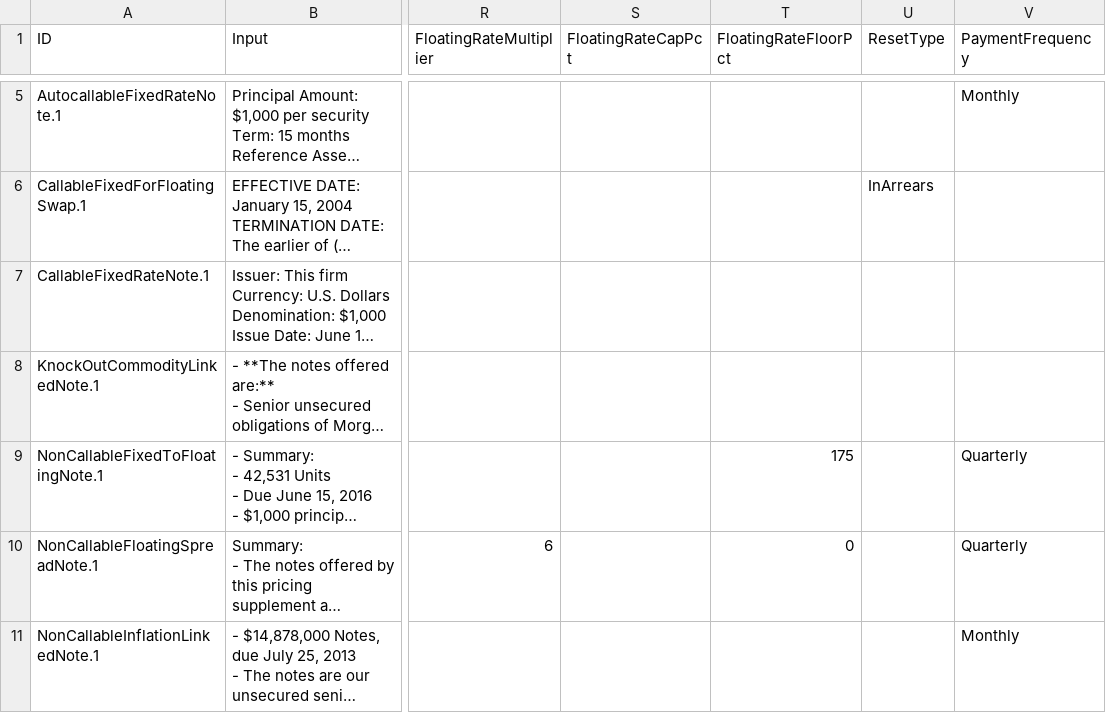
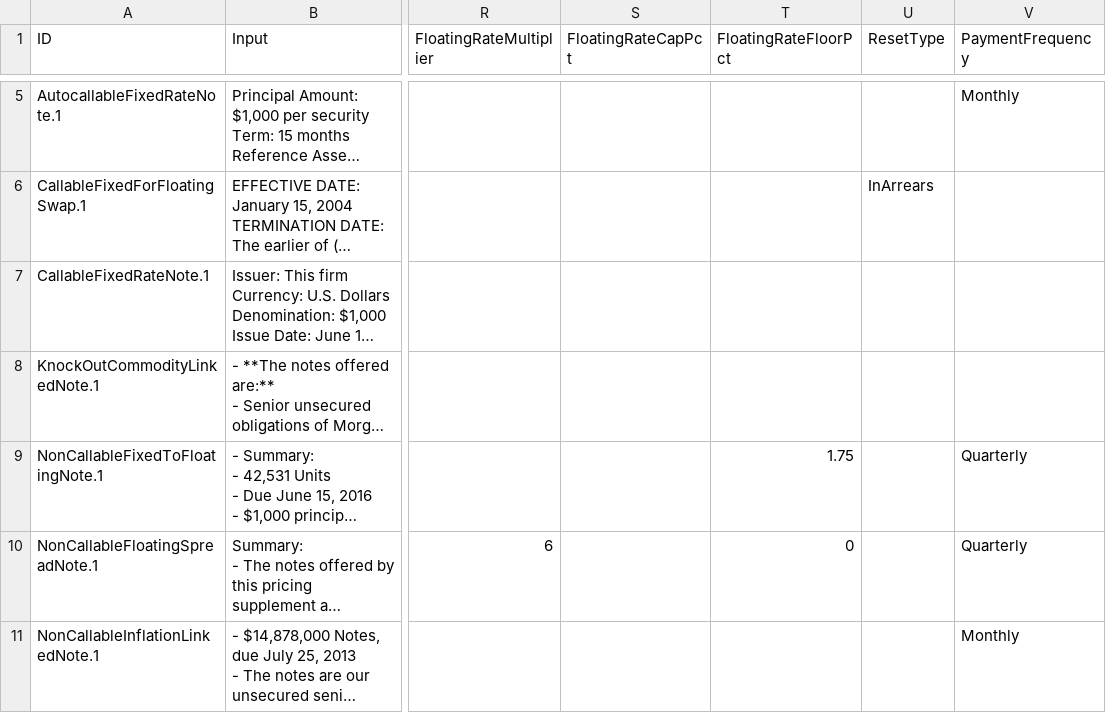
Before and after one commit to compatibl/hackathon-quantminds-2023, a CSV file: data/TermSheets-Hackathon.csv, drawn as a sheet; only a part is shown, gaps mark what is left out; long unchanged cells end in …; the diff names each change by its address in the sheet, - before the commit and + after, or states it on an @@ line.

Commit message:
Fixed FloatingRateFloorPct for NonCallableFixedToFloatingNote.

```diff
--- a/data/TermSheets-Hackathon.csv
+++ b/data/TermSheets-Hackathon.csv
-T9 (FloatingRateFloorPct): 175
+T9 (FloatingRateFloorPct): 1.75
```
